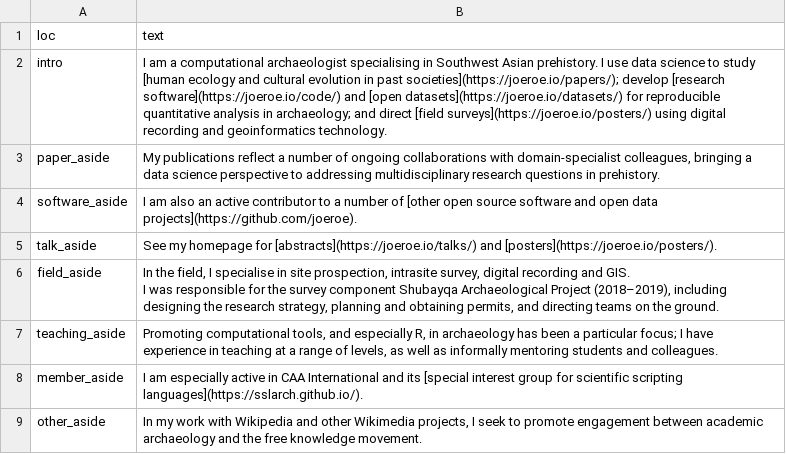
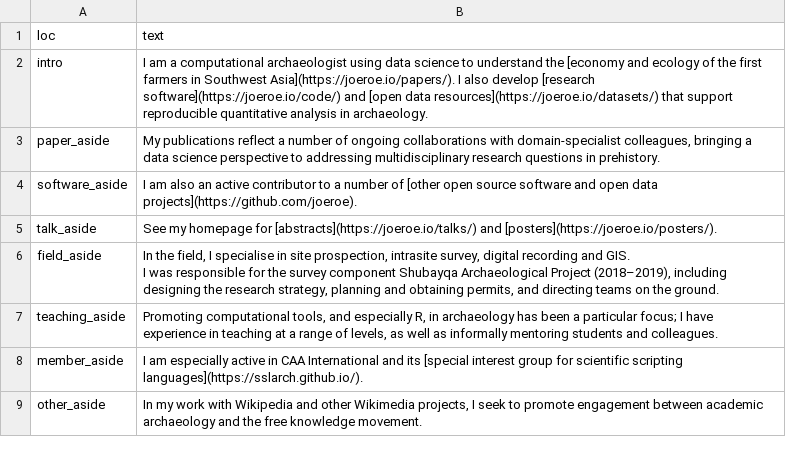
Before and after one commit to joeroe/joeroe.github.io, a CSV file: cv/data/text_blocks.csv, drawn as a sheet.

```diff
--- a/cv/data/text_blocks.csv
+++ b/cv/data/text_blocks.csv
@@ -1,3 +1,3 @@
 loc,text
-intro,I am a computational archaeologist specialising in Southwest Asian prehistory. I use data science to study [human ecology and cultural evolution in past societies](https://joeroe.io/papers/); develop [research software](https://joeroe.io/code/) and [open datasets](https://joeroe.io/datasets/) for reproducible quantitative analysis in archaeology; and direct [field surveys](https://joeroe.io/posters/) using digital recording and geoinformatics technology.
+intro,I am a computational archaeologist using data science to understand the [economy and ecology of the first farmers in Southwest Asia](https://joeroe.io/papers/). I also develop [research software](https://joeroe.io/code/) and [open data resources](https://joeroe.io/datasets/) that support reproducible quantitative analysis in archaeology.
 paper_aside,"My publications reflect a number of ongoing collaborations with domain-specialist colleagues, bringing a data science perspective to addressing multidisciplinary research questions in prehistory."
```
Also changed, not shown: cv/data/entries.csv, 4 other files.
